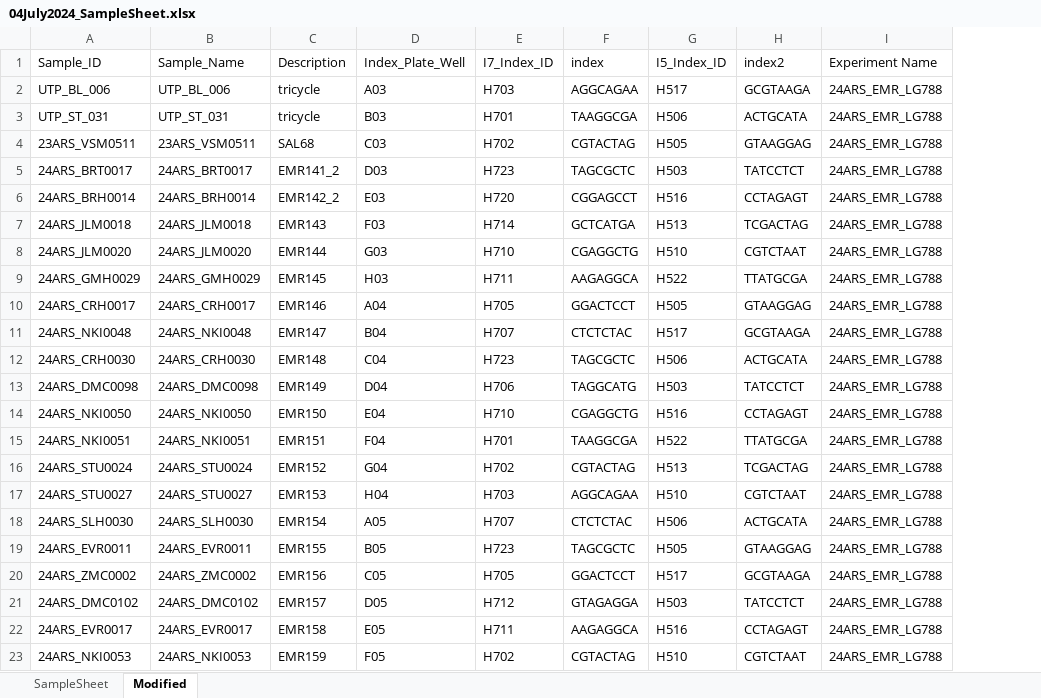
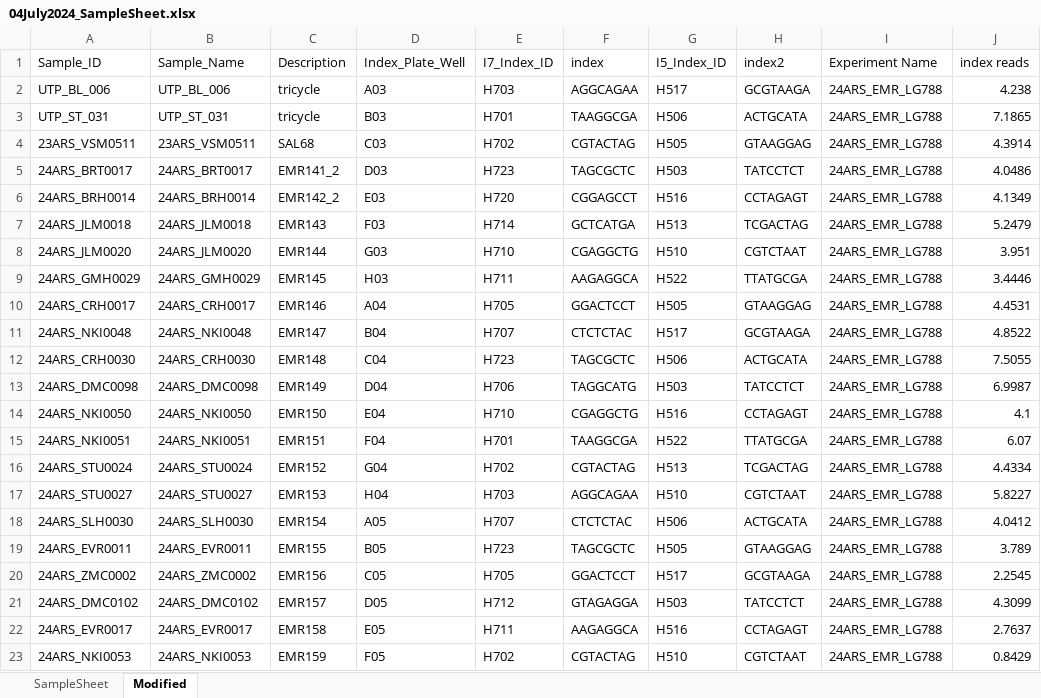
Before and after one commit to amsbarnuevo/wgs-qc, an Excel workbook: data_files/04July2024_SampleSheet.xlsx, sheet Modified, drawn as a sheet; values as stored, in another font and other column widths than the file's, no borders; the diff names each change by its address in the sheet, - before the commit and + after, or states it on an @@ line.

```diff
--- a/data_files/04July2024_SampleSheet.xlsx (sheet Modified)
+++ b/data_files/04July2024_SampleSheet.xlsx (sheet Modified)
+column J (index reads), rows 2-23: 4.238 | 7.1865 | 4.3914 | 4.0486 | 4.1349 | 5.2479 | 3.951 | 3.4446 | 4.4531 | 4.8522 | 7.5055 | 6.9987 | 4.1 | 6.07 | 4.4334 | 5.8227 | 4.0412 | 3.789 | 2.2545 | 4.3099 | 2.7637 | 0.8429
```
Also changed, not shown: 14 other files.
